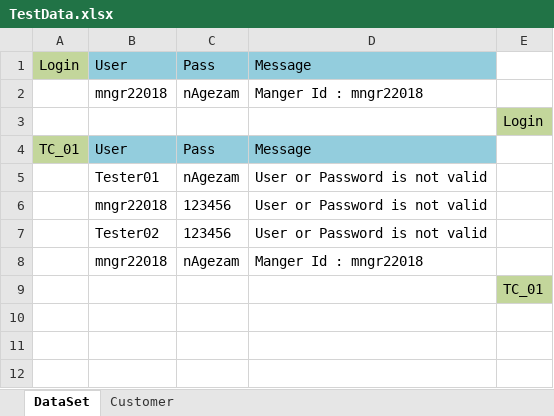
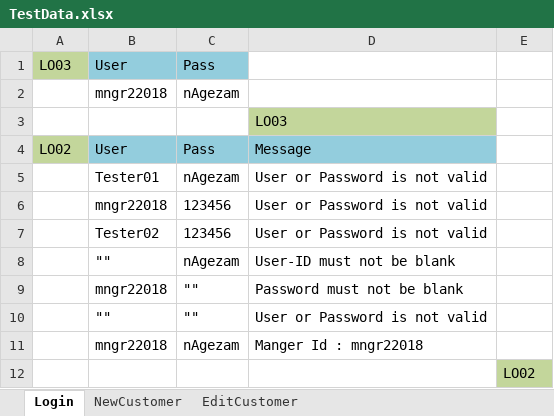
Before and after one commit to trangnguyenvsi/TSCFramework_v0.1, an Excel workbook: data/TestData.xlsx, sheet Login, drawn as a sheet; values as stored, in another font and other column widths than the file's, no borders; removed rows and columns are numbered as before the commit, all else as after; the diff names each change by its address in the sheet, - before the commit and + after, or states it on an @@ line.

```diff
--- a/data/TestData.xlsx (sheet Login)
+++ b/data/TestData.xlsx (sheet Login)
-sheet tab: DataSet
+sheet tab: Login
-sheet tab: Customer
+sheet tab: NewCustomer
+sheet tab: EditCustomer
-A1: Login
+A1: LO03
-D1: Message
+D1: (empty)
-D1 fill: #93CDDD
+D1 fill: none
-D2: Manger Id : mngr22018
+D2: (empty)
-row 3:  |  |  |  | Login
+row 3:  |  |  | LO03
-A4: TC_01
+A4: LO02
+row 8:  | "" | nAgezam | User-ID must not be blank
+row 9:  | mngr22018 | "" | Password must not be blank
+row 10:  | "" | "" | User or Password is not valid
-E12: TC_01
+E12: LO02
```
Also changed, not shown: sheet NewCustomer, testcase/GuruDemoSite_Testcase_HungNT.xlsx, 22 other files.
